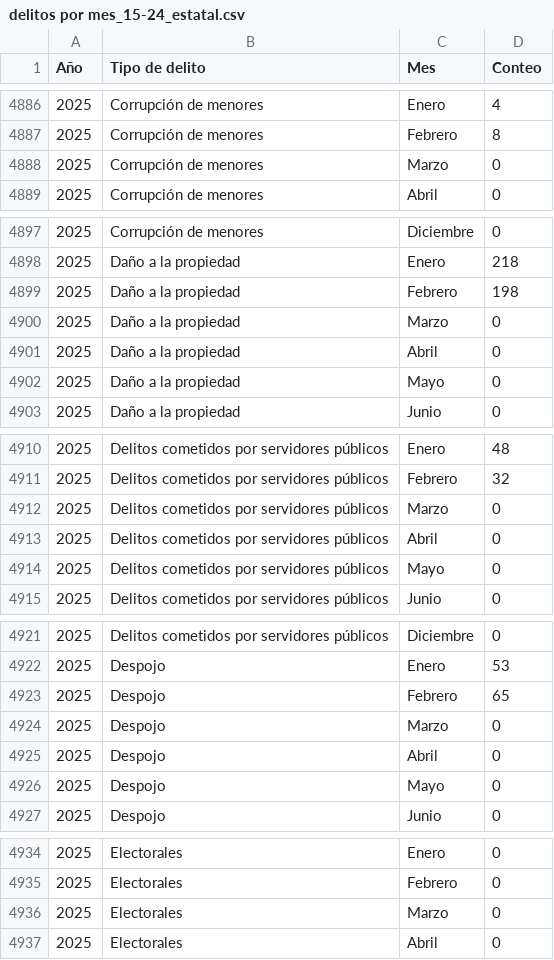
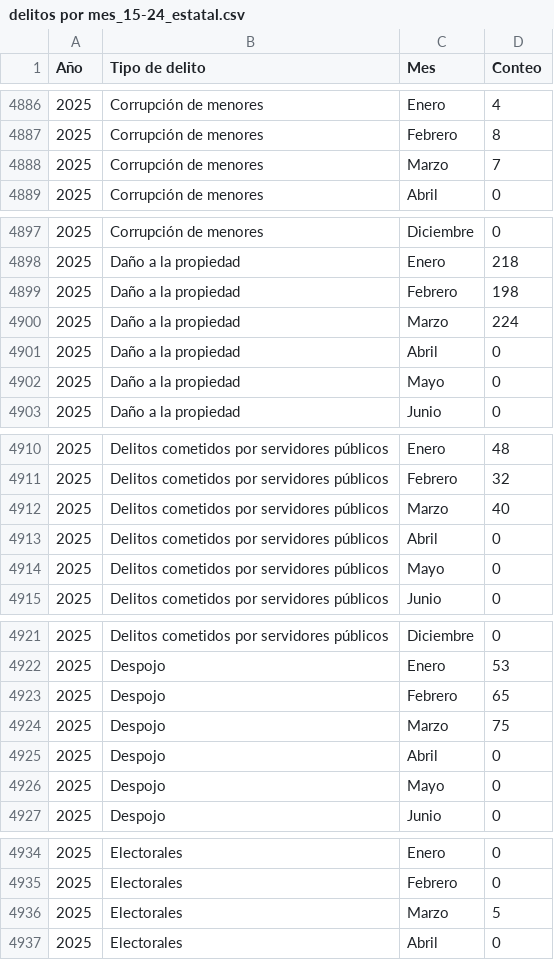
Before and after one commit to JairEsc/Seguridad_Tablero_Movil, a CSV file: Datos/CSVs_2/delitos por mes_15-24_estatal.csv, drawn as a sheet; only a part is shown, gaps mark what is left out; the diff covers the shown part only.

```diff
--- a/Datos/CSVs_2/delitos por mes_15-24_estatal.csv
+++ b/Datos/CSVs_2/delitos por mes_15-24_estatal.csv
@@ -4887,3 +4887,3 @@
 2025,"Corrupción de menores","Febrero",8
-2025,"Corrupción de menores","Marzo",0
+2025,"Corrupción de menores","Marzo",7
 2025,"Corrupción de menores","Abril",0
@@ -4899,3 +4899,3 @@
 2025,"Daño a la propiedad","Febrero",198
-2025,"Daño a la propiedad","Marzo",0
+2025,"Daño a la propiedad","Marzo",224
 2025,"Daño a la propiedad","Abril",0
@@ -4911,3 +4911,3 @@
 2025,"Delitos cometidos por servidores públicos","Febrero",32
-2025,"Delitos cometidos por servidores públicos","Marzo",0
+2025,"Delitos cometidos por servidores públicos","Marzo",40
 2025,"Delitos cometidos por servidores públicos","Abril",0
@@ -4923,3 +4923,3 @@
 2025,"Despojo","Febrero",65
-2025,"Despojo","Marzo",0
+2025,"Despojo","Marzo",75
 2025,"Despojo","Abril",0
@@ -4935,3 +4935,3 @@
 2025,"Electorales","Febrero",0
-2025,"Electorales","Marzo",0
+2025,"Electorales","Marzo",5
 2025,"Electorales","Abril",0
```
Also changed, not shown: 26 edited cells elsewhere in this file, Datos/CSVs_2/Hidalgo_Año_y_Tipo.csv, Datos/CSVs_2/tasa_media_nacional.csv, 5 other files.
